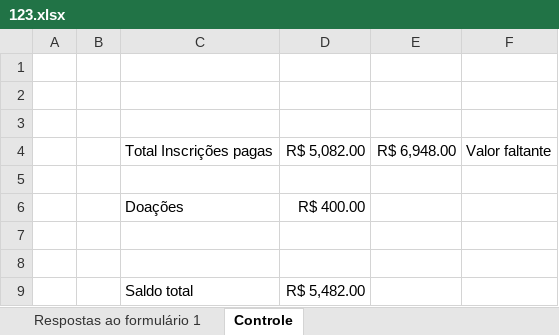
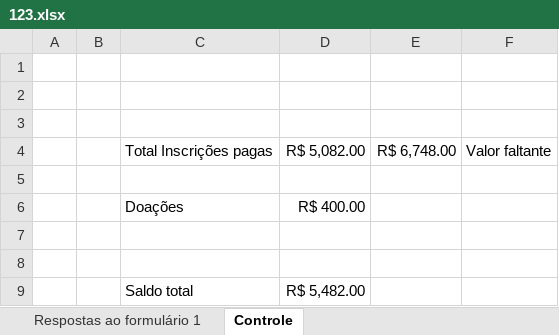
Before and after one commit to r4fn/AliveCamp2026, an Excel workbook: dados/123.xlsx, sheet Controle, drawn as a sheet; values as stored, in another font and other column widths than the file's, no borders; charts and pictures not drawn; the diff names each change by its address in the sheet, - before the commit and + after, or states it on an @@ line.

```diff
--- a/dados/123.xlsx (sheet Controle)
+++ b/dados/123.xlsx (sheet Controle)
-E4: R$ 6,948.00
+E4: R$ 6,748.00
```
Also changed, not shown: sheet Respostas ao formulário 1, charts or pictures.
